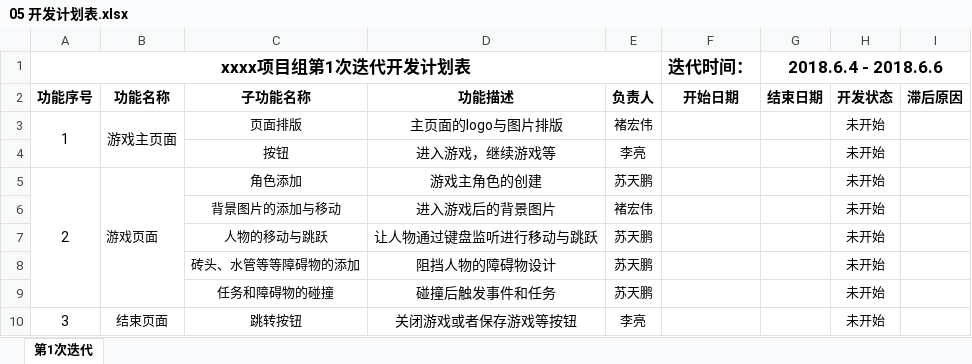
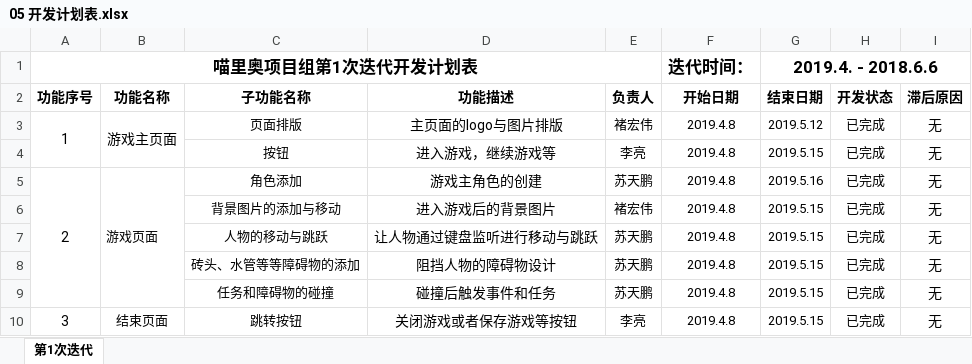
Before and after one commit to liliang1999/supermario, an Excel workbook: 开发文档/05 开发计划表.xlsx, sheet 第1次迭代, drawn as a sheet; values as stored, in another font and other column widths than the file's, no borders; the diff names each change by its address in the sheet, - before the commit and + after, or states it on an @@ line.

```diff
--- a/开发文档/05 开发计划表.xlsx (sheet 第1次迭代)
+++ b/开发文档/05 开发计划表.xlsx (sheet 第1次迭代)
-A1 (功能序号): xxxx项目组第1次迭代开发计划表
+A1 (功能序号): 喵里奥项目组第1次迭代开发计划表
-G1 (结束日期): 2018.6.4 - 2018.6.6
+G1 (结束日期): 2019.4. - 2018.6.6
-F3:F10 (开始日期): (empty)
+F3:F10 (开始日期): 2019.4.8
-G3 (结束日期): (empty)
+G3 (结束日期): 2019.5.12
-H3:H10 (开发状态): 未开始
+H3:H10 (开发状态): 已完成
-I3:I10 (滞后原因): (empty)
+I3:I10 (滞后原因): 无
-G4 (结束日期): (empty)
+G4 (结束日期): 2019.5.15
-G5 (结束日期): (empty)
+G5 (结束日期): 2019.5.16
-G6:G10 (结束日期): (empty)
+G6:G10 (结束日期): 2019.5.15
```
Also changed, not shown: 2 other files.
